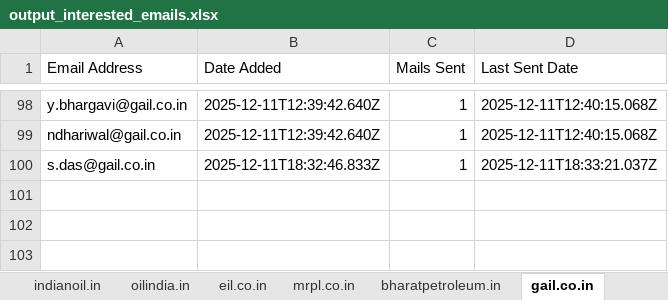
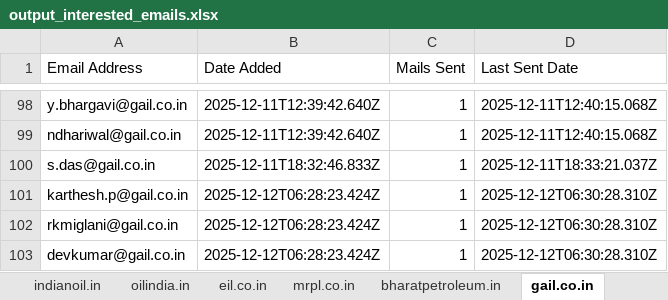
Before and after one commit to petrobot-admin/gem-scrapper, an Excel workbook: output_interested_emails.xlsx, sheet gail.co.in, drawn as a sheet; only a part is shown, gaps mark what is left out; values as stored, in another font and other column widths than the file's, no borders; the diff names each change by its address in the sheet, - before the commit and + after, or states it on an @@ line.

```diff
--- a/output_interested_emails.xlsx (sheet gail.co.in)
+++ b/output_interested_emails.xlsx (sheet gail.co.in)
+row 101: karthesh.p@gail.co.in | 2025-12-12T06:28:23.424Z | 1 | 2025-12-12T06:30:28.310Z
+row 102: rkmiglani@gail.co.in | 2025-12-12T06:28:23.424Z | 1 | 2025-12-12T06:30:28.310Z
+row 103: devkumar@gail.co.in | 2025-12-12T06:28:23.424Z | 1 | 2025-12-12T06:30:28.310Z
```
Also changed, not shown: sheet oilindia.in, sheet bharatpetroleum.in, sheet indianoil.in, 2 other files.
